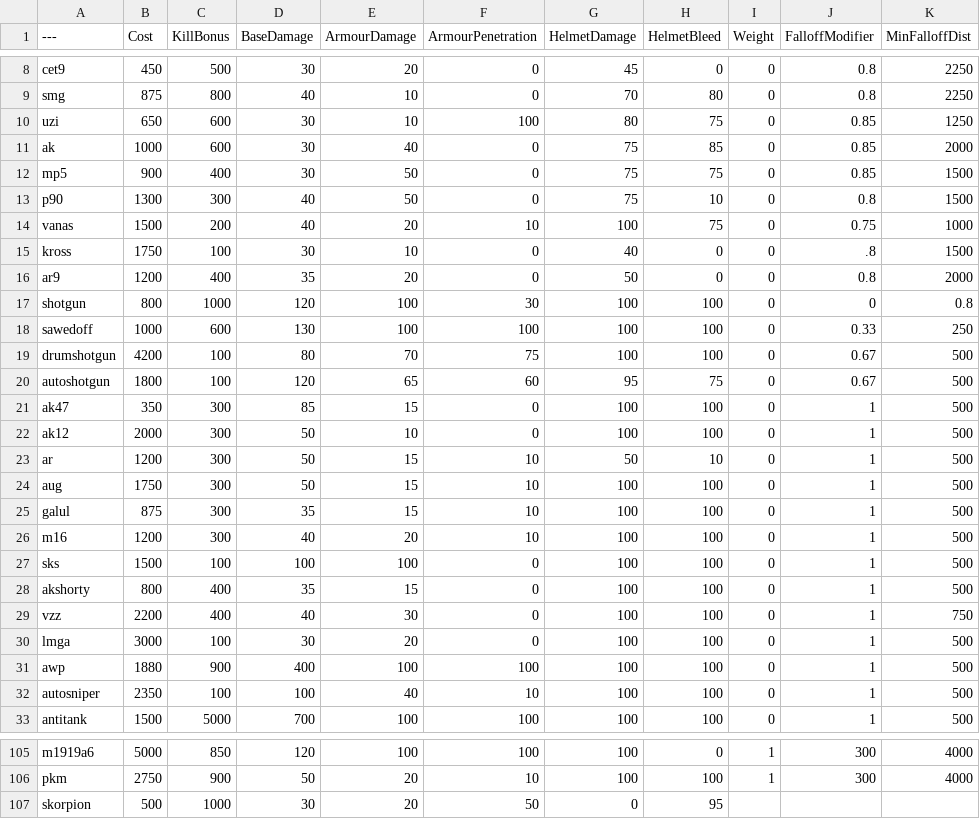
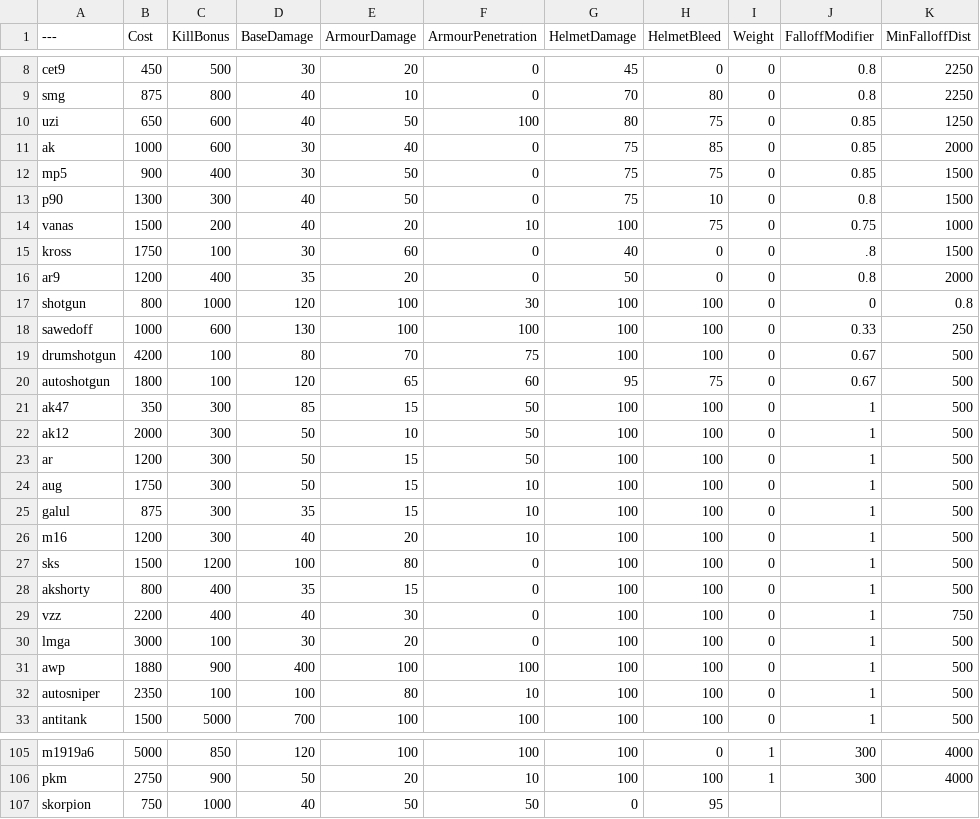
Before and after one commit to nabikababi/BalancingTable, a CSV file: BalancingTable.csv, drawn as a sheet; only a part is shown, gaps mark what is left out; the diff names each change by its address in the sheet, - before the commit and + after, or states it on an @@ line.

Commit message:
Update BalancingTable.csv

```diff
--- a/BalancingTable.csv
+++ b/BalancingTable.csv
-D10 (BaseDamage): 30
+D10 (BaseDamage): 40
-E10 (ArmourDamage): 10
+E10 (ArmourDamage): 50
-E15 (ArmourDamage): 10
+E15 (ArmourDamage): 60
-F21:F22 (ArmourPenetration): 0
+F21:F22 (ArmourPenetration): 50
-F23 (ArmourPenetration): 10
+F23 (ArmourPenetration): 50
-G23 (HelmetDamage): 50
+G23 (HelmetDamage): 100
-H23 (HelmetBleed): 10
+H23 (HelmetBleed): 100
-C27 (KillBonus): 100
+C27 (KillBonus): 1200
-E27 (ArmourDamage): 100
+E27 (ArmourDamage): 80
-E32 (ArmourDamage): 40
+E32 (ArmourDamage): 80
-B107 (Cost): 500
+B107 (Cost): 750
-D107 (BaseDamage): 30
+D107 (BaseDamage): 40
-E107 (ArmourDamage): 20
+E107 (ArmourDamage): 50
```
